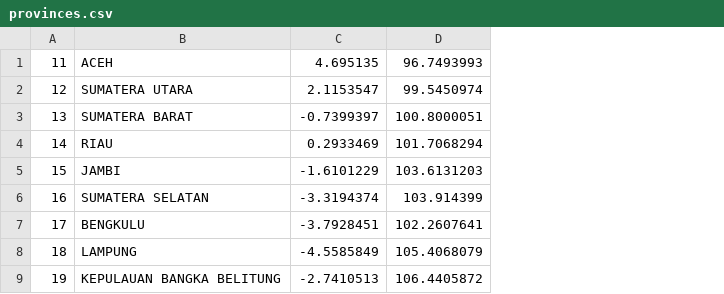
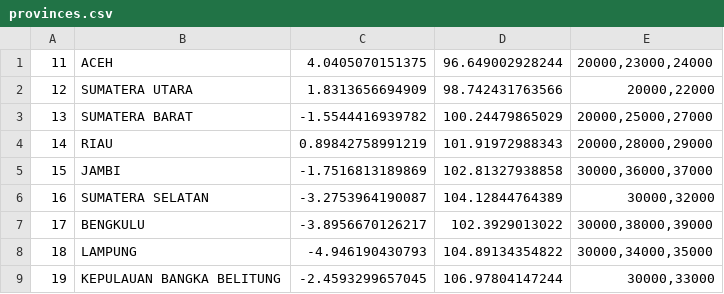
Before and after one commit to laravolt/indonesia, a CSV file: resources/csv/provinces.csv, drawn as a sheet; only a part is shown; removed rows and columns are numbered as before the commit, all else as after; the diff names each change by its address in the sheet, - before the commit and + after, or states it on an @@ line.

```diff
--- a/resources/csv/provinces.csv
+++ b/resources/csv/provinces.csv
-column C, rows 1-9: 4.695135 | 2.1153547 | -0.7399397 | 0.2933469 | -1.6101229 | -3.3194374 | -3.7928451 | -4.5585849 | -2.7410513
-column D, rows 1-9: 96.7493993 | 99.5450974 | 100.8000051 | 101.7068294 | 103.6131203 | 103.914399 | 102.2607641 | 105.4068079 | 106.4405872
+column C, rows 1-9: 4.0405070151375 | 1.8313656694909 | -1.5544416939782 | 0.89842758991219 | -1.7516813189869 | -3.2753964190087 | -3.8956670126217 | -4.946190430793 | -2.4593299657045
+column D, rows 1-9: 96.649002928244 | 98.742431763566 | 100.24479865029 | 101.91972988343 | 102.81327938858 | 104.12844764389 | 102.3929013022 | 104.89134354822 | 106.97804147244
+column E, rows 1-9: 20000,23000,24000 | 20000,22000 | 20000,25000,27000 | 20000,28000,29000 | 30000,36000,37000 | 30000,32000 | 30000,38000,39000 | 30000,34000,35000 | 30000,33000
```
Also changed, not shown: resources/csv/villages/31.csv, 39 other files.
